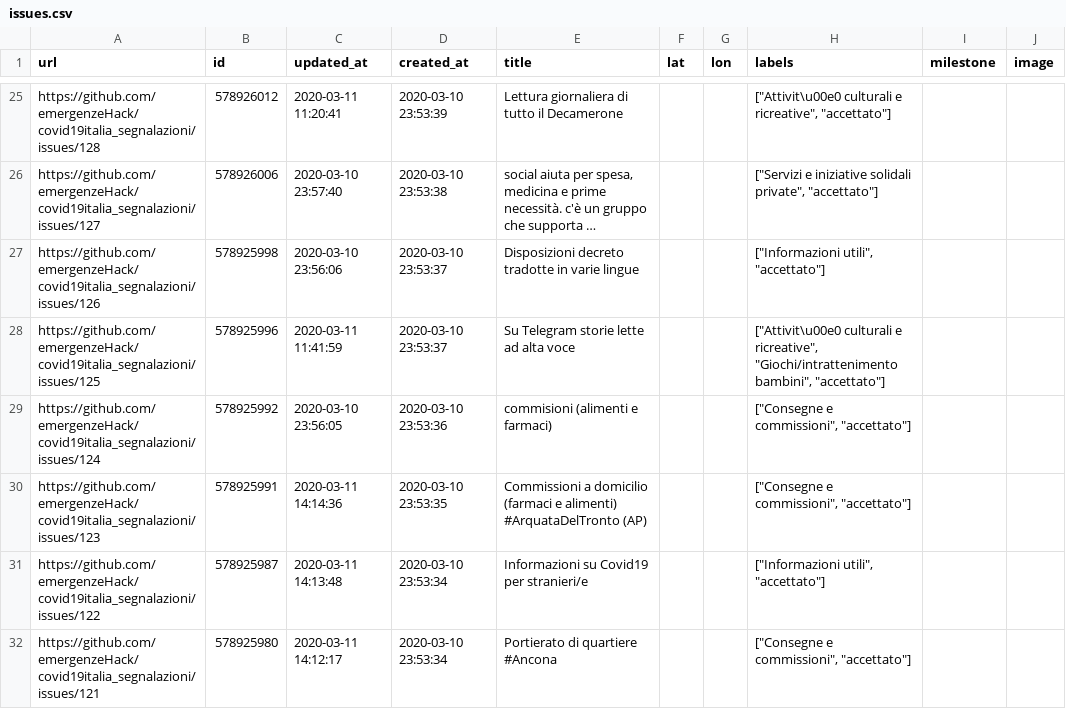
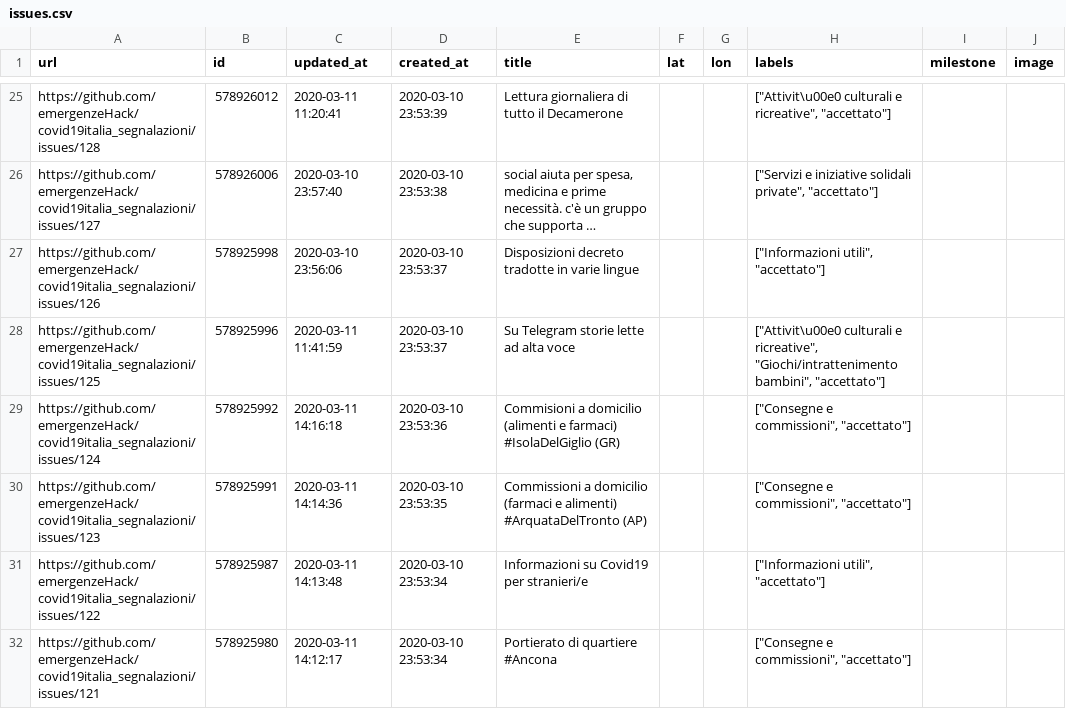
Before and after one commit to emergenzeHack/covid19italia, a CSV file: _data/issues.csv, drawn as a sheet; only a part is shown, gaps mark what is left out; long unchanged cells end in …; the diff names each change by its address in the sheet, - before the commit and + after, or states it on an @@ line.

```diff
--- a/_data/issues.csv
+++ b/_data/issues.csv
-C29 (updated_at): 2020-03-10 23:56:05
+C29 (updated_at): 2020-03-11 14:16:18
-E29 (title): commisioni (alimenti e farmaci)
+E29 (title): Commisioni a domicilio (alimenti e farmaci) #IsolaDelGiglio (GR)
```
Also changed, not shown: 2 other files.
